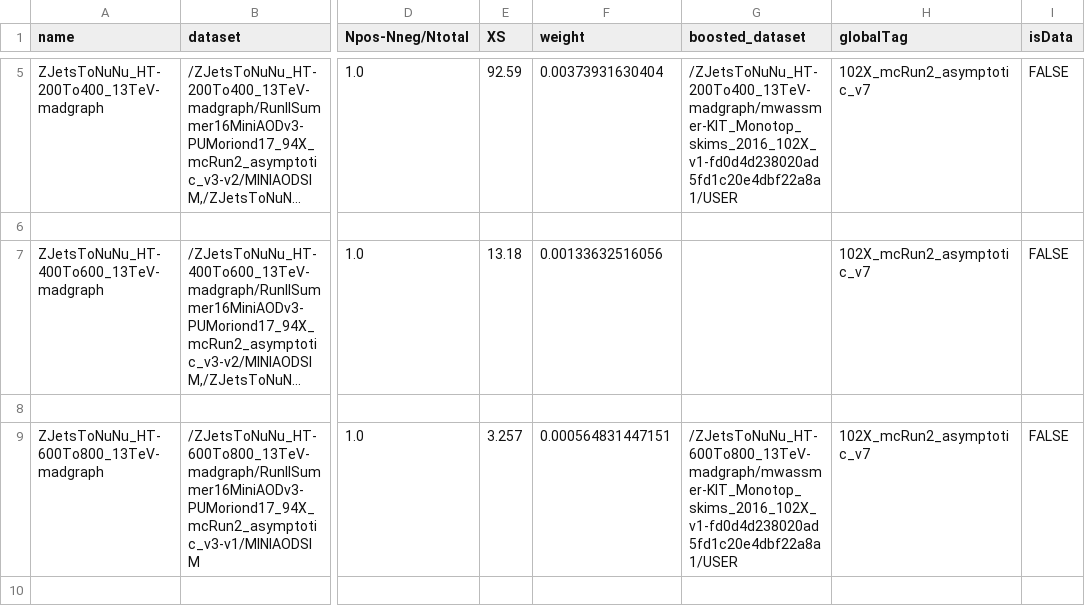
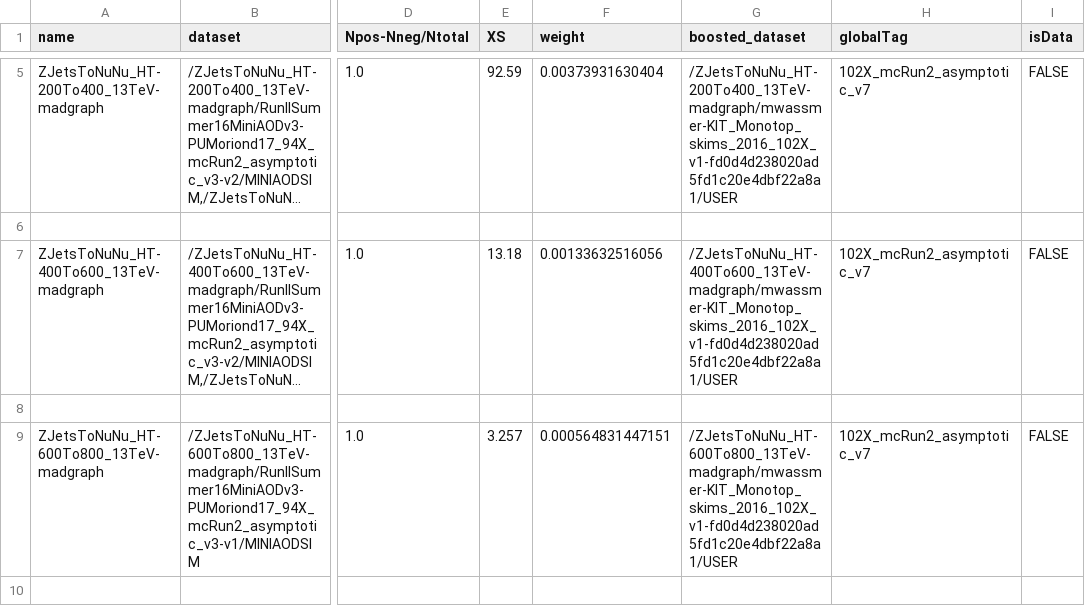
Before and after one commit to kit-cn-cms/BoostedAnalyzer_runscripts_NAF, a CSV file: auto_samples_datasets_monotop_2016.csv, drawn as a sheet; only a part is shown, gaps mark what is left out; long unchanged cells end in …; the diff names each change by its address in the sheet, - before the commit and + after, or states it on an @@ line.

Commit message:
correction

```diff
--- a/auto_samples_datasets_monotop_2016.csv
+++ b/auto_samples_datasets_monotop_2016.csv
-G7 (boosted_dataset): (empty)
+G7 (boosted_dataset): /ZJetsToNuNu_HT-400To600_13TeV-madgraph/mwassmer-KIT_Monotop_skims_2016_102X_v1-fd0d4d238020ad5fd1c20e4dbf22a8a1/USER
```
